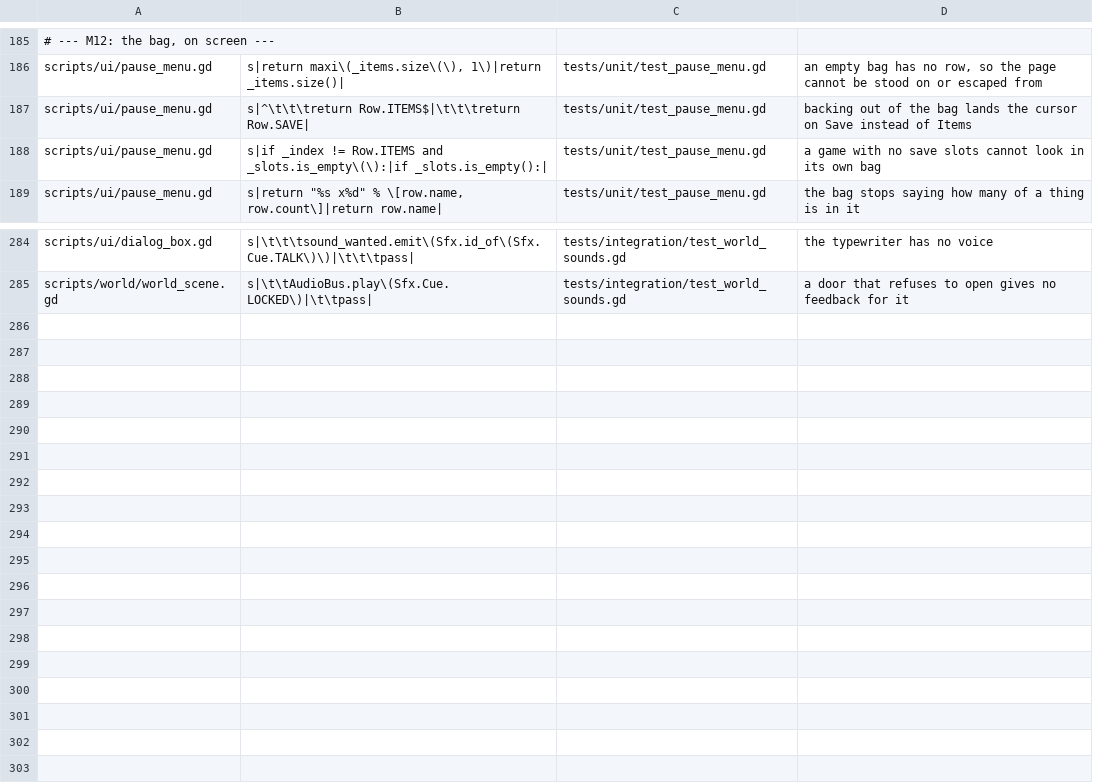
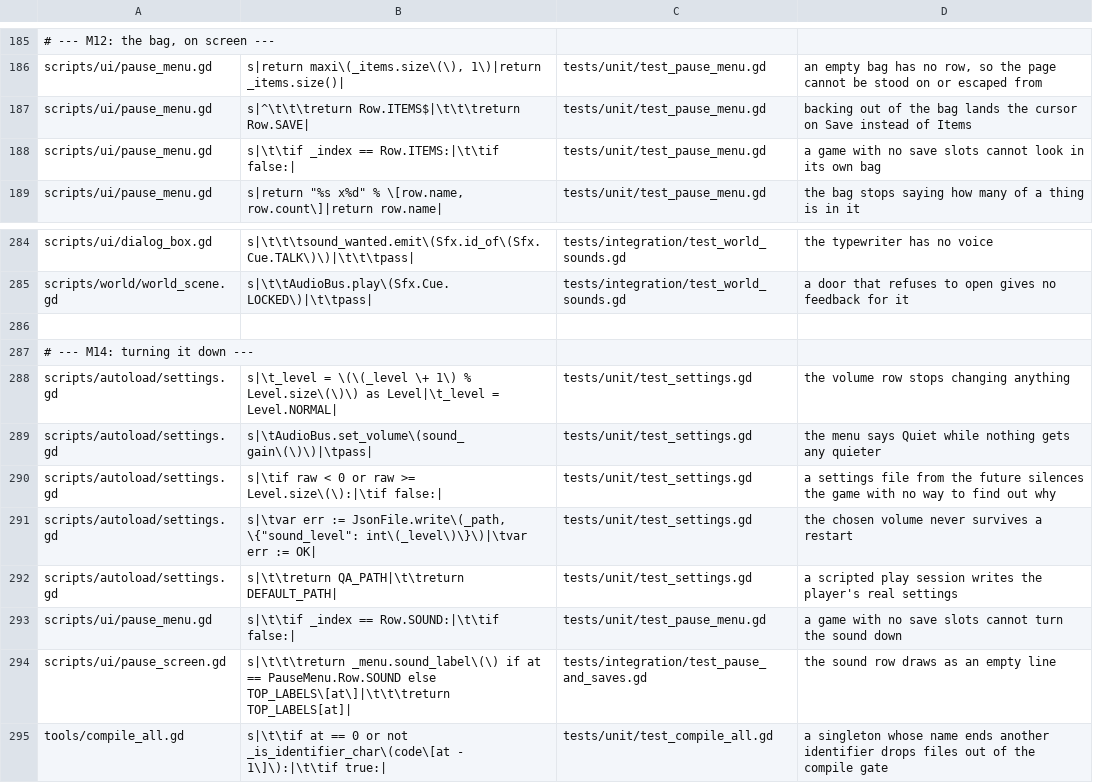
Before and after one commit to Ali0600/rpg-template, a TSV file: tools/mutants.tsv, drawn as a sheet; only a part is shown, gaps mark what is left out.

Commit message:
Gave the player a way to turn it down (#38)
A Sound row on the pause menu, cycling Off / Quiet / Normal / Loud, kept in
user://settings.json - outside every save slot, because a save is one run of one
game and a setting belongs to the person at the keyboard. It survives starting
over, switching game and deleting every slot.

No version field: there is one field, a value the enum does not contain falls
back to the default with a warning, and the next write repairs the file. The
gains are not evenly spaced, because hearing is not either.

The row is appended last so every existing test that lands on a row by naming it
still lands on the same one, and it answers BEFORE the empty-slot guard along
with Items - a game configured without saves must still be able to turn the sound
down.

Two things found on the way, neither of them about sound:

compile_all decided what to skip with code.contains(name + "."), and "Settings."
occurs inside "ProjectSettings." - so nine files silently left the whole-project
compile gate, reported only as a count going up from 20 to 29. Nothing failed,
because a skipped file is just an uncompiled one. The matcher now requires a
whole identifier and has a suite of its own.

And two pause-menu tests asserted the row count as the literal 4. They now derive
it from the enum, which is the same rule as never navigating a menu by counting
presses.

Three mutants survived their first run and all three were the test's fault: a
cycle test that only checked where the cycle ENDED (a cycle pinned to the default
ends there too), a label test that asked the menu instead of the screen, and one
aimed at a call site while the test drove the function directly.

604 tests, 54 suites, 226 mutants, 10 play sessions.

```diff
--- a/tools/mutants.tsv
+++ b/tools/mutants.tsv
@@ -187,3 +187,3 @@ scripts/ui/pause_menu.gd	s|return maxi\(_items.size\(\), 1\)|return _items.size(
 scripts/ui/pause_menu.gd	s|^\t\t\treturn Row.ITEMS$|\t\t\treturn Row.SAVE|	tests/unit/test_pause_menu.gd	backing out of the bag lands the cursor on Save instead of Items
-scripts/ui/pause_menu.gd	s|if _index != Row.ITEMS and _slots.is_empty\(\):|if _slots.is_empty():|	tests/unit/test_pause_menu.gd	a game with no save slots cannot look in its own bag
+scripts/ui/pause_menu.gd	s|\t\tif _index == Row.ITEMS:|\t\tif false:|	tests/unit/test_pause_menu.gd	a game with no save slots cannot look in its own bag
 scripts/ui/pause_menu.gd	s|return "%s x%d" % \[row.name, row.count\]|return row.name|	tests/unit/test_pause_menu.gd	the bag stops saying how many of a thing is in it
@@ -285 +285,11 @@ scripts/ui/dialog_box.gd	s|\t\t\tsound_wanted.emit\(Sfx.id_of\(Sfx.Cue.TALK\)\)|
 scripts/world/world_scene.gd	s|\t\tAudioBus.play\(Sfx.Cue.LOCKED\)|\t\tpass|	tests/integration/test_world_sounds.gd	a door that refuses to open gives no feedback for it
+
+# --- M14: turning it down ---
+scripts/autoload/settings.gd	s|\t_level = \(\(_level \+ 1\) % Level.size\(\)\) as Level|\t_level = Level.NORMAL|	tests/unit/test_settings.gd	the volume row stops changing anything
+scripts/autoload/settings.gd	s|\tAudioBus.set_volume\(sound_gain\(\)\)|\tpass|	tests/unit/test_settings.gd	the menu says Quiet while nothing gets any quieter
+scripts/autoload/settings.gd	s|\tif raw < 0 or raw >= Level.size\(\):|\tif false:|	tests/unit/test_settings.gd	a settings file from the future silences the game with no way to find out why
+scripts/autoload/settings.gd	s|\tvar err := JsonFile.write\(_path, \{"sound_level": int\(_level\)\}\)|\tvar err := OK|	tests/unit/test_settings.gd	the chosen volume never survives a restart
+scripts/autoload/settings.gd	s|\t\treturn QA_PATH|\t\treturn DEFAULT_PATH|	tests/unit/test_settings.gd	a scripted play session writes the player's real settings
+scripts/ui/pause_menu.gd	s|\t\tif _index == Row.SOUND:|\t\tif false:|	tests/unit/test_pause_menu.gd	a game with no save slots cannot turn the sound down
+scripts/ui/pause_screen.gd	s|\t\t\treturn _menu.sound_label\(\) if at == PauseMenu.Row.SOUND else TOP_LABELS\[at\]|\t\t\treturn TOP_LABELS[at]|	tests/integration/test_pause_and_saves.gd	the sound row draws as an empty line
+tools/compile_all.gd	s|\t\tif at == 0 or not _is_identifier_char\(code\[at - 1\]\):|\t\tif true:|	tests/unit/test_compile_all.gd	a singleton whose name ends another identifier drops files out of the compile gate
```
Also changed, not shown: 18 other files.
